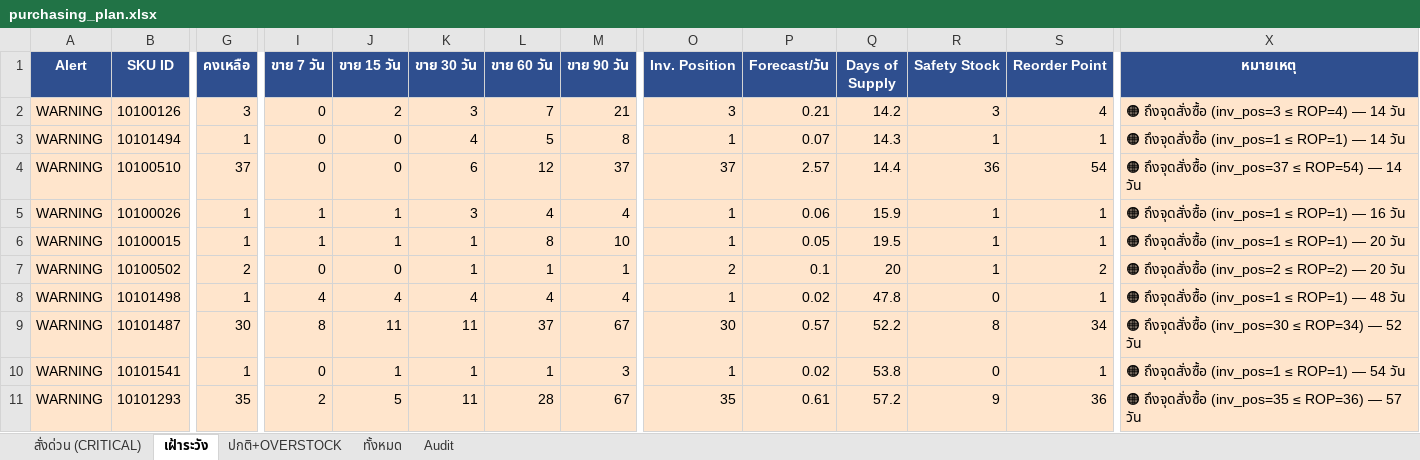
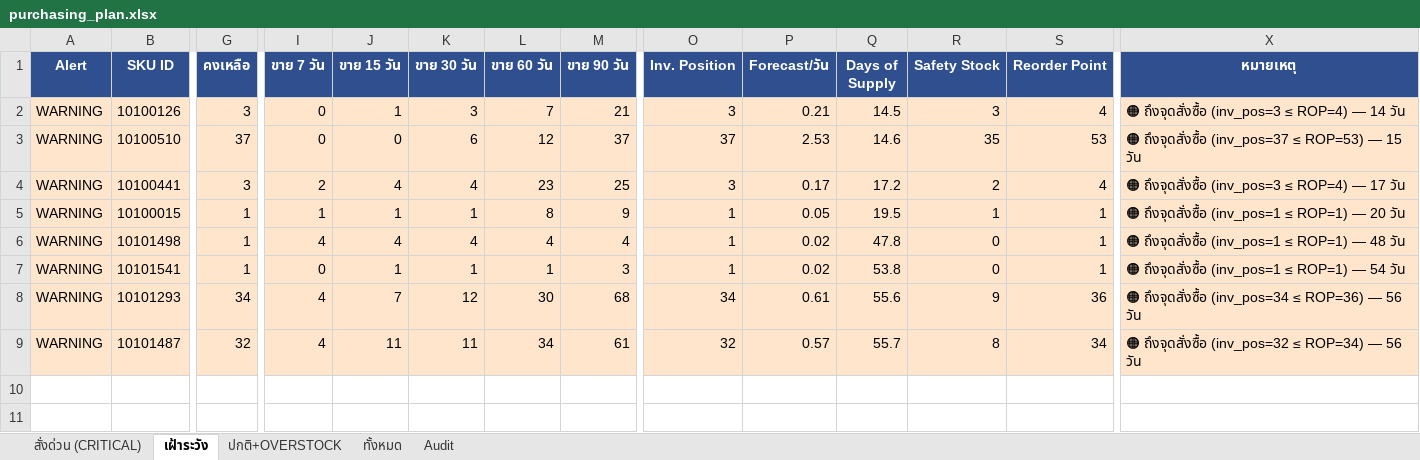
Before and after one commit to aimanproductdevelopment-design/purchase-planning, an Excel workbook: output/purchasing_plan.xlsx, sheet เฝ้าระวัง, drawn as a sheet; only a part is shown, gaps mark what is left out; values as stored, in another font and other column widths than the file's, no borders; removed rows and columns are numbered as before the commit, all else as after; rows hold the shown columns only; the diff covers the shown part only; the diff names each change by its address in the sheet, - before the commit and + after, or states it on an @@ line.

Commit message:
auto-update: stock 2026-08-14

```diff
--- a/output/purchasing_plan.xlsx (sheet เฝ้าระวัง)
+++ b/output/purchasing_plan.xlsx (sheet เฝ้าระวัง)
-J2 (ขาย 15 วัน): 2
+J2 (ขาย 15 วัน): 1
-Q2 (Days of Supply): 14.2
+Q2 (Days of Supply): 14.5
-row 3: WARNING | 10101494 | 1 | 0 | 0 | 4 | 5 | 8 | 1 | 0.07 | 14.3 | 1 | 1 | 🟠 ถึงจุดสั่งซื้อ (inv_pos=1 ≤ ROP=1) — 14 วัน
-P3 (Forecast/วัน): 2.57
+P3 (Forecast/วัน): 2.53
-Q3 (Days of Supply): 14.4
+Q3 (Days of Supply): 14.6
-R3 (Safety Stock): 36
+R3 (Safety Stock): 35
-S3 (Reorder Point): 54
+S3 (Reorder Point): 53
-X3 (หมายเหตุ): …(inv_pos=37 ≤ ROP=54) — 14 วัน
+X3 (หมายเหตุ): …(inv_pos=37 ≤ ROP=53) — 15 วัน
-row 5: WARNING | 10100026 | 1 | 1 | 1 | 3 | 4 | 4 | 1 | 0.06 | 15.9 | 1 | 1 | 🟠 ถึงจุดสั่งซื้อ (inv_pos=1 ≤ ROP=1) — 16 วัน
+row 4: WARNING | 10100441 | 3 | 2 | 4 | 4 | 23 | 25 | 3 | 0.17 | 17.2 | 2 | 4 | 🟠 ถึงจุดสั่งซื้อ (inv_pos=3 ≤ ROP=4) — 17 วัน
-M5 (ขาย 90 วัน): 10
+M5 (ขาย 90 วัน): 9
-row 7: WARNING | 10100502 | 2 | 0 | 0 | 1 | 1 | 1 | 2 | 0.1 | 20 | 1 | 2 | 🟠 ถึงจุดสั่งซื้อ (inv_pos=2 ≤ ROP=2) — 20 วัน
-row 9: WARNING | 10101487 | 30 | 8 | 11 | 11 | 37 | 67 | 30 | 0.57 | 52.2 | 8 | 34 | 🟠 ถึงจุดสั่งซื้อ (inv_pos=30 ≤ ROP=34) — 52 วัน
-G8 (คงเหลือ): 35
+G8 (คงเหลือ): 34
-I8 (ขาย 7 วัน): 2
+I8 (ขาย 7 วัน): 4
-J8 (ขาย 15 วัน): 5
+J8 (ขาย 15 วัน): 7
-K8 (ขาย 30 วัน): 11
+K8 (ขาย 30 วัน): 12
-L8 (ขาย 60 วัน): 28
+L8 (ขาย 60 วัน): 30
-M8 (ขาย 90 วัน): 67
+M8 (ขาย 90 วัน): 68
-O8 (Inv. Position): 35
+O8 (Inv. Position): 34
-Q8 (Days of Supply): 57.2
+Q8 (Days of Supply): 55.6
-X8 (หมายเหตุ): 🟠 ถึงจุดสั่งซื้อ (inv_pos=35 ≤ ROP=36) — 57 วัน
+X8 (หมายเหตุ): 🟠 ถึงจุดสั่งซื้อ (inv_pos=34 ≤ ROP=36) — 56 วัน
+row 9: WARNING | 10101487 | 32 | 4 | 11 | 11 | 34 | 61 | 32 | 0.57 | 55.7 | 8 | 34 | 🟠 ถึงจุดสั่งซื้อ (inv_pos=32 ≤ ROP=34) — 56 วัน
```
Also changed, not shown: 2 edited cells elsewhere in this sheet, sheet Audit, sheet ทั้งหมด, sheet ปกติ+OVERSTOCK, sheet สั่งด่วน (CRITICAL).
